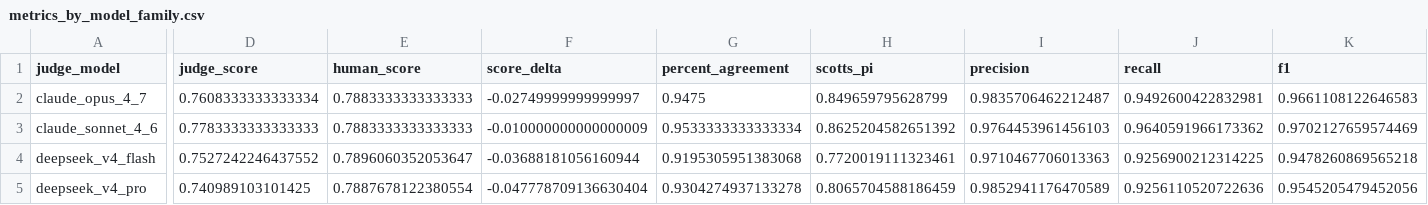
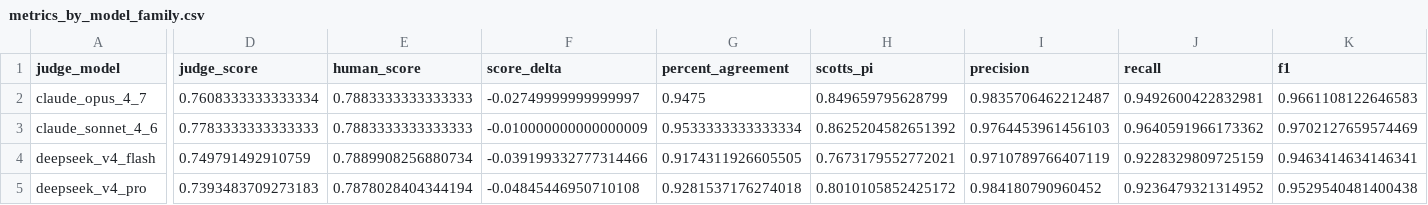
Before and after one commit to 00dhkim/judge-model-evaluation, a CSV file: outputs/20260509_frontier_latest_202605/metrics_by_model_family.csv, drawn as a sheet; only a part is shown, gaps mark what is left out; the diff covers the shown part only; the diff names each change by its address in the sheet, - before the commit and + after, or states it on an @@ line.

```diff
--- a/outputs/20260509_frontier_latest_202605/metrics_by_model_family.csv
+++ b/outputs/20260509_frontier_latest_202605/metrics_by_model_family.csv
-D4 (judge_score): 0.7527242246437552
+D4 (judge_score): 0.749791492910759
-E4 (human_score): 0.7896060352053647
+E4 (human_score): 0.7889908256880734
-F4 (score_delta): -0.03688181056160944
+F4 (score_delta): -0.039199332777314466
-G4 (percent_agreement): 0.9195305951383068
+G4 (percent_agreement): 0.9174311926605505
-H4 (scotts_pi): 0.7720019111323461
+H4 (scotts_pi): 0.7673179552772021
-I4 (precision): 0.9710467706013363
+I4 (precision): 0.9710789766407119
-J4 (recall): 0.9256900212314225
+J4 (recall): 0.9228329809725159
-K4 (f1): 0.9478260869565218
+K4 (f1): 0.9463414634146341
-D5 (judge_score): 0.740989103101425
+D5 (judge_score): 0.7393483709273183
-E5 (human_score): 0.7887678122380554
+E5 (human_score): 0.7878028404344194
-F5 (score_delta): -0.047778709136630404
+F5 (score_delta): -0.04845446950710108
-G5 (percent_agreement): 0.9304274937133278
+G5 (percent_agreement): 0.9281537176274018
-H5 (scotts_pi): 0.8065704588186459
+H5 (scotts_pi): 0.8010105852425172
-I5 (precision): 0.9852941176470589
+I5 (precision): 0.984180790960452
-J5 (recall): 0.9256110520722636
+J5 (recall): 0.9236479321314952
-K5 (f1): 0.9545205479452056
+K5 (f1): 0.9529540481400438
```
Also changed, not shown: 113 edited cells elsewhere in this file, outputs/20260509_frontier_latest_202605/metrics_by_alias_count.csv, outputs/20260509_frontier_latest_202605/metrics_by_answer_length_bucket.csv, 13 other files.
